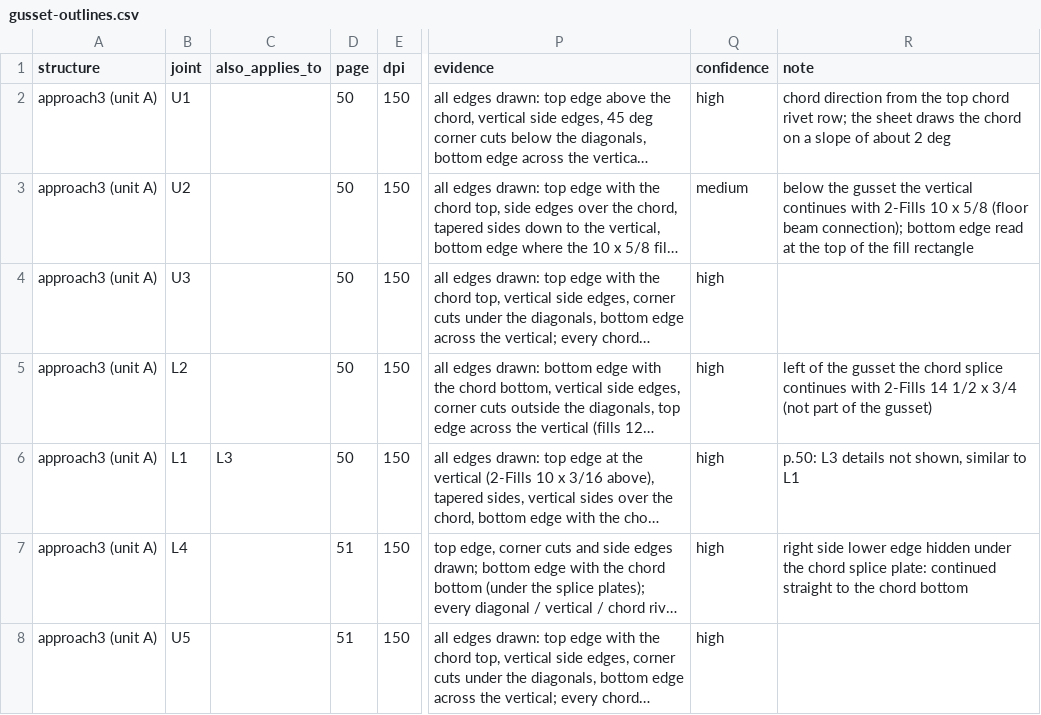
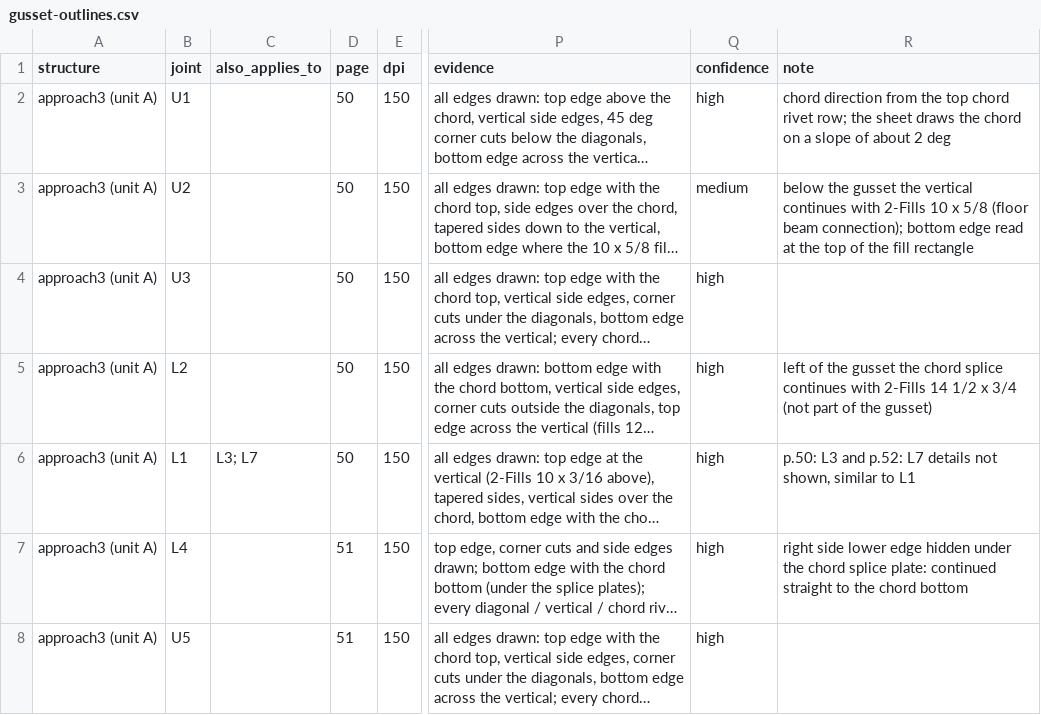
Before and after one commit to jefswat/Steel-Bridge-Bim, a CSV file: docs/plan-data/ptc-delaware-river/connections/gusset-outlines.csv, drawn as a sheet; only a part is shown, gaps mark what is left out; long unchanged cells end in …; the diff covers the shown part only; the diff names each change by its address in the sheet, - before the commit and + after, or states it on an @@ line.

```diff
--- a/docs/plan-data/ptc-delaware-river/connections/gusset-outlines.csv
+++ b/docs/plan-data/ptc-delaware-river/connections/gusset-outlines.csv
-C6 (also_applies_to): L3
+C6 (also_applies_to): L3; L7
-R6 (note): p.50: L3 details not…
+R6 (note): p.50: L3 and p.52: L7 details not…
```
Also changed, not shown: 1 added row elsewhere in this file.
